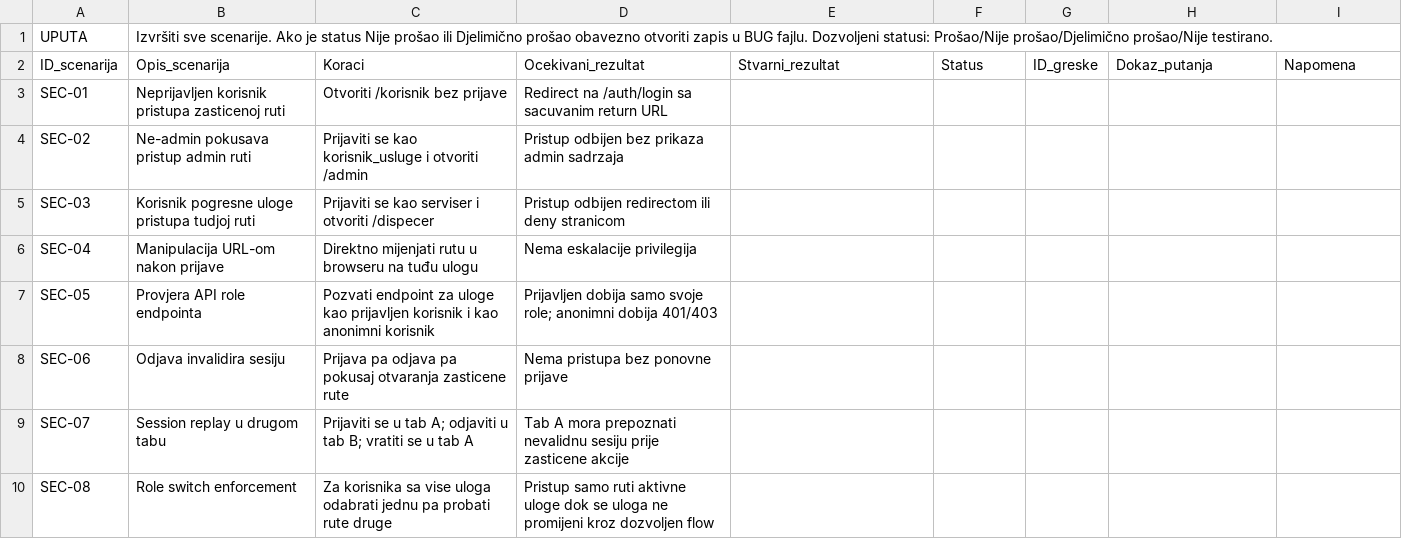
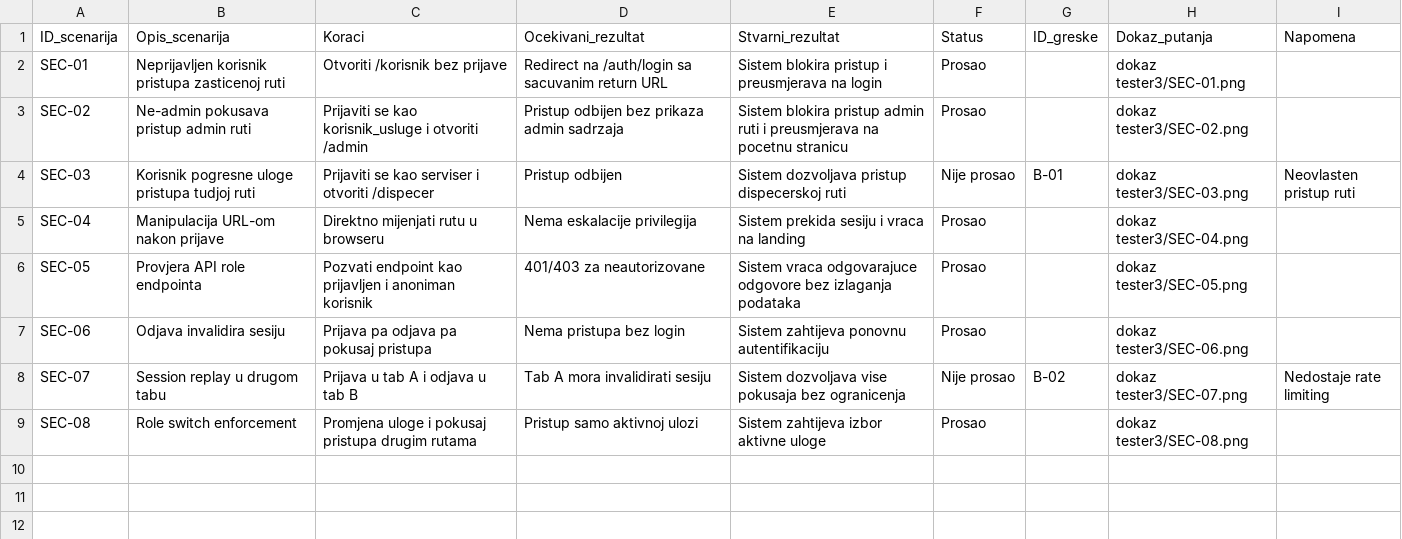
Before and after one commit to agrebic1/NRS-Sistem-za-upravljanje-servisnim-intervencijama, a CSV file: Projekat/docs/testing/SB-05-13/SEC_SB-05-13_ValidacijaPristupa.csv, drawn as a sheet.

Commit message:
Update access validation scenarios in CSV file

```diff
--- a/Projekat/docs/testing/SB-05-13/SEC_SB-05-13_ValidacijaPristupa.csv
+++ b/Projekat/docs/testing/SB-05-13/SEC_SB-05-13_ValidacijaPristupa.csv
@@ -1,10 +1,9 @@
-UPUTA,Izvršiti sve scenarije. Ako je status Nije prošao ili Djelimično prošao obavezno otvoriti zapis u BUG fajlu. Dozvoljeni statusi: Prošao/Nije prošao/Djelimično prošao/Nije testirano.,,,,,,,,
 ID_scenarija,Opis_scenarija,Koraci,Ocekivani_rezultat,Stvarni_rezultat,Status,ID_greske,Dokaz_putanja,Napomena
-SEC-01,Neprijavljen korisnik pristupa zasticenoj ruti,Otvoriti /korisnik bez prijave,Redirect na /auth/login sa sacuvanim return URL,,,,
-SEC-02,Ne-admin pokusava pristup admin ruti,Prijaviti se kao korisnik_usluge i otvoriti /admin,Pristup odbijen bez prikaza admin sadrzaja,,,,
-SEC-03,Korisnik pogresne uloge pristupa tudjoj ruti,Prijaviti se kao serviser i otvoriti /dispecer,Pristup odbijen redirectom ili deny stranicom,,,,
-SEC-04,Manipulacija URL-om nakon prijave,Direktno mijenjati rutu u browseru na tuđu ulogu,Nema eskalacije privilegija,,,,
-SEC-05,Provjera API role endpointa,Pozvati endpoint za uloge kao prijavljen korisnik i kao anonimni korisnik,Prijavljen dobija samo svoje role; anonimni dobija 401/403,,,,
-SEC-06,Odjava invalidira sesiju,Prijava pa odjava pa pokusaj otvaranja zasticene rute,Nema pristupa bez ponovne prijave,,,,
-SEC-07,Session replay u drugom tabu,Prijaviti se u tab A; odjaviti u tab B; vratiti se u tab A,Tab A mora prepoznati nevalidnu sesiju prije zasticene akcije,,,,
-SEC-08,Role switch enforcement,Za korisnika sa vise uloga odabrati jednu pa probati rute druge,Pristup samo ruti aktivne uloge dok se uloga ne promijeni kroz dozvoljen flow,,,,
+SEC-01,Neprijavljen korisnik pristupa zasticenoj ruti,Otvoriti /korisnik bez prijave,Redirect na /auth/login sa sacuvanim return URL,Sistem blokira pristup i preusmjerava na login,Prosao,,dokaz tester3/SEC-01.png,
+SEC-02,Ne-admin pokusava pristup admin ruti,Prijaviti se kao korisnik_usluge i otvoriti /admin,Pristup odbijen bez prikaza admin sadrzaja,Sistem blokira pristup admin ruti i preusmjerava na pocetnu stranicu,Prosao,,dokaz tester3/SEC-02.png,
+SEC-03,Korisnik pogresne uloge pristupa tudjoj ruti,Prijaviti se kao serviser i otvoriti /dispecer,Pristup odbijen,Sistem dozvoljava pristup dispecerskoj ruti,Nije prosao,B-01,dokaz tester3/SEC-03.png,Neovlasten pristup ruti
+SEC-04,Manipulacija URL-om nakon prijave,Direktno mijenjati rutu u browseru,Nema eskalacije privilegija,Sistem prekida sesiju i vraca na landing,Prosao,,dokaz tester3/SEC-04.png,
+SEC-05,Provjera API role endpointa,Pozvati endpoint kao prijavljen i anoniman korisnik,401/403 za neautorizovane,Sistem vraca odgovarajuce odgovore bez izlaganja podataka,Prosao,,dokaz tester3/SEC-05.png,
+SEC-06,Odjava invalidira sesiju,Prijava pa odjava pa pokusaj pristupa,Nema pristupa bez login,Sistem zahtijeva ponovnu autentifikaciju,Prosao,,dokaz tester3/SEC-06.png,
+SEC-07,Session replay u drugom tabu,Prijava u tab A i odjava u tab B,Tab A mora invalidirati sesiju,Sistem dozvoljava vise pokusaja bez ogranicenja,Nije prosao,B-02,dokaz tester3/SEC-07.png,Nedostaje rate limiting
+SEC-08,Role switch enforcement,Promjena uloge i pokusaj pristupa drugim rutama,Pristup samo aktivnoj ulozi,Sistem zahtijeva izbor aktivne uloge,Prosao,,dokaz tester3/SEC-08.png,
```
